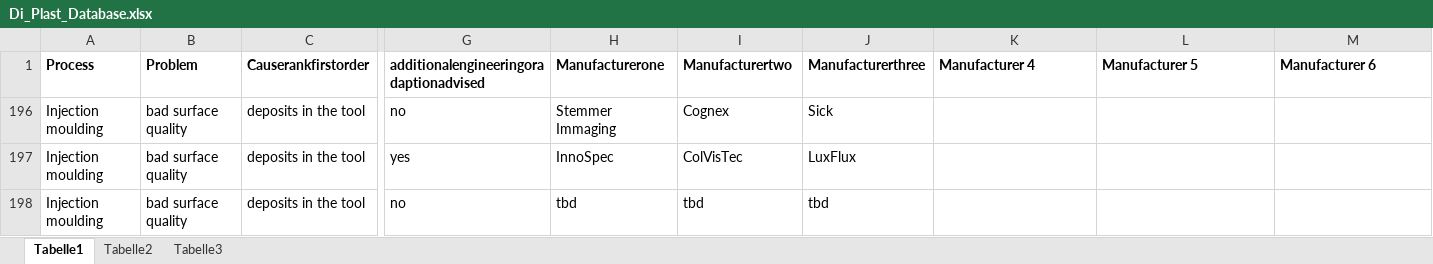
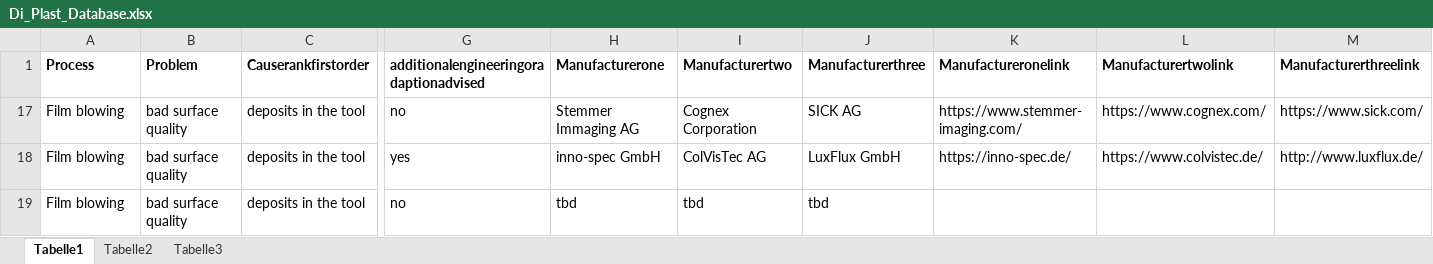
Before and after one commit to sbotsch/DiPlastSensorTool, an Excel workbook: Di_Plast_Database.xlsx, sheet Tabelle1, drawn as a sheet; only a part is shown, gaps mark what is left out; values as stored, in another font and other column widths than the file's, no borders; addresses are those after the commit; the diff names each change by its address in the sheet, - before the commit and + after, or states it on an @@ line.

```diff
--- a/Di_Plast_Database.xlsx (sheet Tabelle1)
+++ b/Di_Plast_Database.xlsx (sheet Tabelle1)
-K1: Manufacturer 4
+K1: Manufactureronelink
-L1: Manufacturer 5
+L1: Manufacturertwolink
-M1: Manufacturer 6
+M1: Manufacturerthreelink
-A17:A19 (Process): Injection moulding
+A17:A19 (Process): Film blowing
-H17 (Manufacturerone): Stemmer Immaging
+H17 (Manufacturerone): Stemmer Immaging AG
-I17 (Manufacturertwo): Cognex
+I17 (Manufacturertwo): Cognex Corporation
-J17 (Manufacturerthree): Sick
+J17 (Manufacturerthree): SICK AG
-K17 (Manufactureronelink): (empty)
+K17 (Manufactureronelink): https://www.stemmer-imaging.com/
-L17 (Manufacturertwolink): (empty)
+L17 (Manufacturertwolink): https://www.cognex.com/
-M17 (Manufacturerthreelink): (empty)
+M17 (Manufacturerthreelink): https://www.sick.com/
-H18 (Manufacturerone): InnoSpec
+H18 (Manufacturerone): inno-spec GmbH
-I18 (Manufacturertwo): ColVisTec
+I18 (Manufacturertwo): ColVisTec AG
-J18 (Manufacturerthree): LuxFlux
+J18 (Manufacturerthree): LuxFlux GmbH
-K18 (Manufactureronelink): (empty)
+K18 (Manufactureronelink): https://inno-spec.de/
-L18 (Manufacturertwolink): (empty)
+L18 (Manufacturertwolink): https://www.colvistec.de/
-M18 (Manufacturerthreelink): (empty)
+M18 (Manufacturerthreelink): http://www.luxflux.de/
```
Also changed, not shown: hidden cells, 1 other file.
